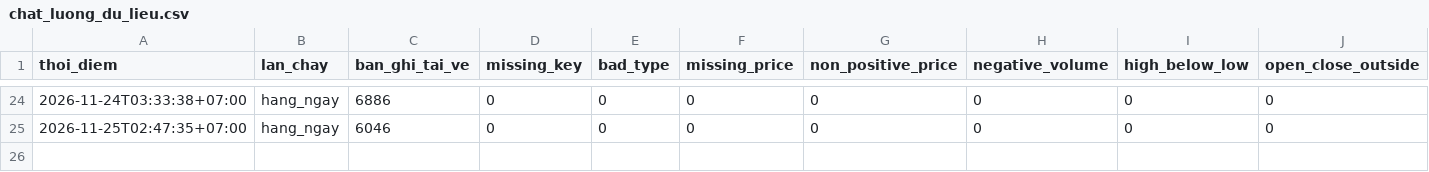
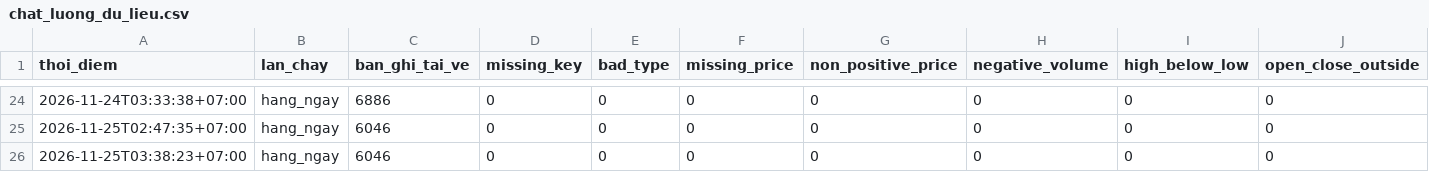
Before and after one commit to nhipnk/Liquisense, a CSV file: data/chat_luong_du_lieu.csv, drawn as a sheet; only a part is shown, gaps mark what is left out; rows hold the shown columns only; the diff names each change by its address in the sheet, - before the commit and + after, or states it on an @@ line.

```diff
--- a/data/chat_luong_du_lieu.csv
+++ b/data/chat_luong_du_lieu.csv
+row 26: 2026-11-25T03:38:23+07:00 | hang_ngay | 6046 | 0 | 0 | 0 | 0 | 0 | 0 | 0
```
Also changed, not shown: data/job_runs.csv.
